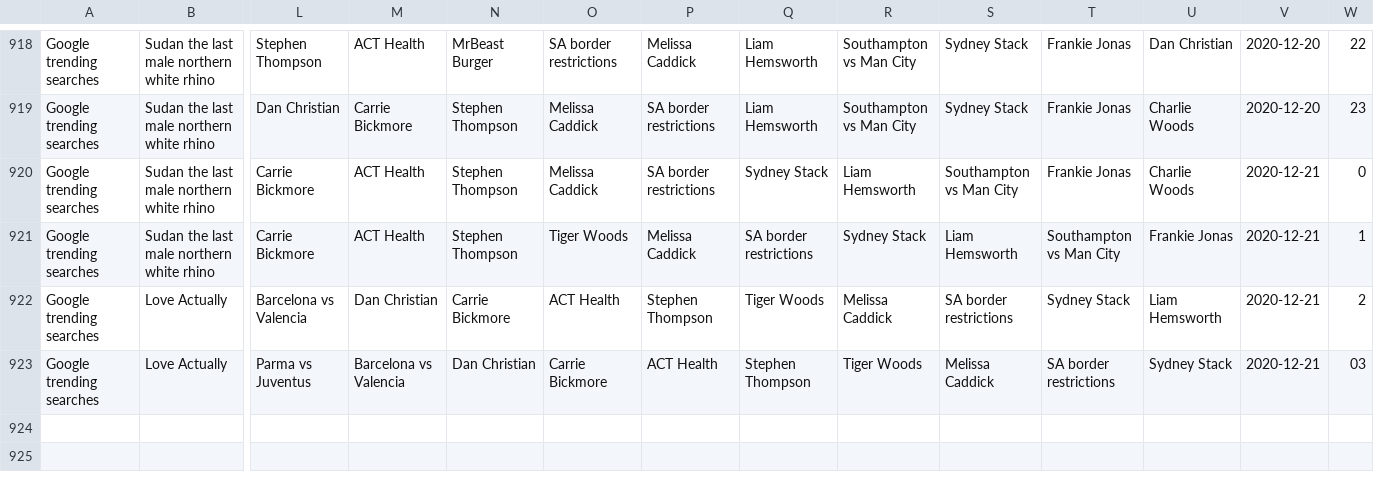
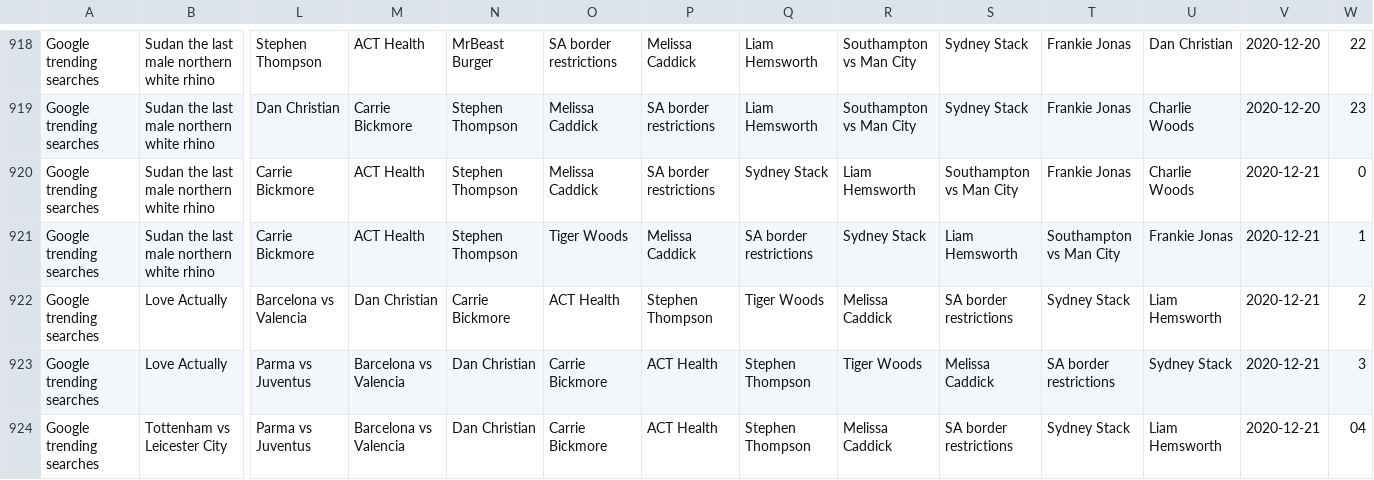
Before and after one commit to joshnicholas/data, a CSV file: Aus_google_trends.csv, drawn as a sheet; only a part is shown, gaps mark what is left out; rows hold the shown columns only; the diff names each change by its address in the sheet, - before the commit and + after, or states it on an @@ line.

Commit message:
Latest data: Sun Dec 20 18:29:05 UTC 2020

```diff
--- a/Aus_google_trends.csv
+++ b/Aus_google_trends.csv
-W923: 03
+W923: 3
+row 924: Google trending searches | Tottenham vs Leicester City | Parma vs Juventus | Barcelona vs Valencia | Dan Christian | Carrie Bickmore | ACT Health | Stephen Thompson | Melissa Caddick | SA border restrictions | Sydney Stack | Liam Hemsworth | 2020-12-21 | 04
```
